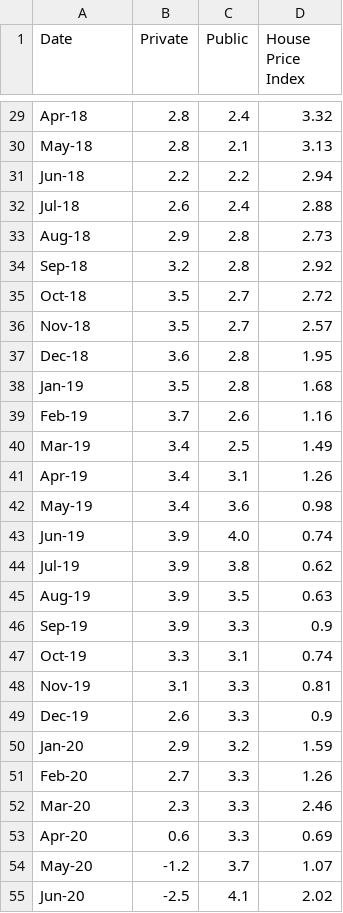
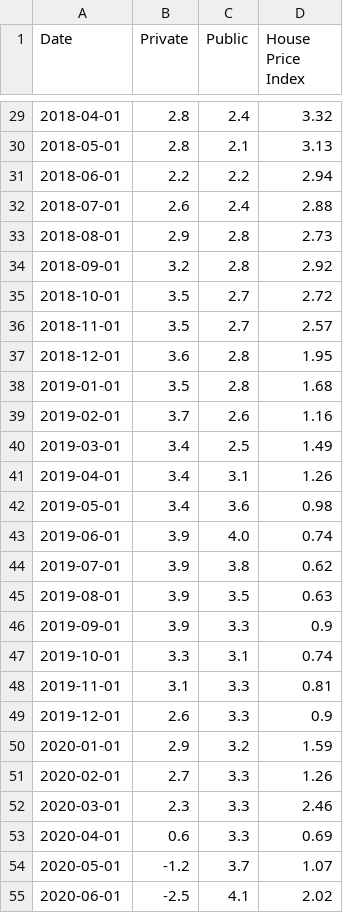
Before and after one commit to JosephOReilly21/JosephOReilly21.github.io, a CSV file: pvphousedata.csv, drawn as a sheet; only a part is shown, gaps mark what is left out; the diff covers the shown part only; the diff names each change by its address in the sheet, - before the commit and + after, or states it on an @@ line.

```diff
--- a/pvphousedata.csv
+++ b/pvphousedata.csv
-A29 (Date): Apr-18
+A29 (Date): 2018-04-01
-A30 (Date): May-18
+A30 (Date): 2018-05-01
-A31 (Date): Jun-18
+A31 (Date): 2018-06-01
-A32 (Date): Jul-18
+A32 (Date): 2018-07-01
-A33 (Date): Aug-18
+A33 (Date): 2018-08-01
-A34 (Date): Sep-18
+A34 (Date): 2018-09-01
-A35 (Date): Oct-18
+A35 (Date): 2018-10-01
-A36 (Date): Nov-18
+A36 (Date): 2018-11-01
-A37 (Date): Dec-18
+A37 (Date): 2018-12-01
-A38 (Date): Jan-19
+A38 (Date): 2019-01-01
-A39 (Date): Feb-19
+A39 (Date): 2019-02-01
-A40 (Date): Mar-19
+A40 (Date): 2019-03-01
-A41 (Date): Apr-19
+A41 (Date): 2019-04-01
-A42 (Date): May-19
+A42 (Date): 2019-05-01
-A43 (Date): Jun-19
+A43 (Date): 2019-06-01
-A44 (Date): Jul-19
+A44 (Date): 2019-07-01
-A45 (Date): Aug-19
+A45 (Date): 2019-08-01
-A46 (Date): Sep-19
+A46 (Date): 2019-09-01
-A47 (Date): Oct-19
+A47 (Date): 2019-10-01
-A48 (Date): Nov-19
+A48 (Date): 2019-11-01
-A49 (Date): Dec-19
+A49 (Date): 2019-12-01
-A50 (Date): Jan-20
+A50 (Date): 2020-01-01
-A51 (Date): Feb-20
+A51 (Date): 2020-02-01
-A52 (Date): Mar-20
+A52 (Date): 2020-03-01
-A53 (Date): Apr-20
+A53 (Date): 2020-04-01
-A54 (Date): May-20
+A54 (Date): 2020-05-01
-A55 (Date): Jun-20
+A55 (Date): 2020-06-01
```
Also changed, not shown: 53 edited cells elsewhere in this file.
